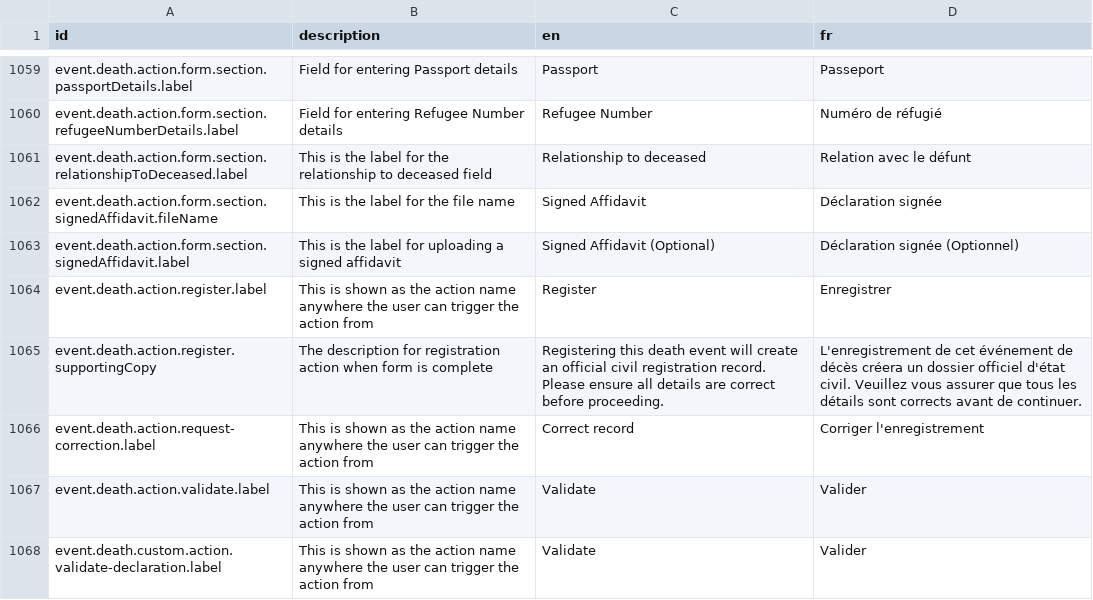
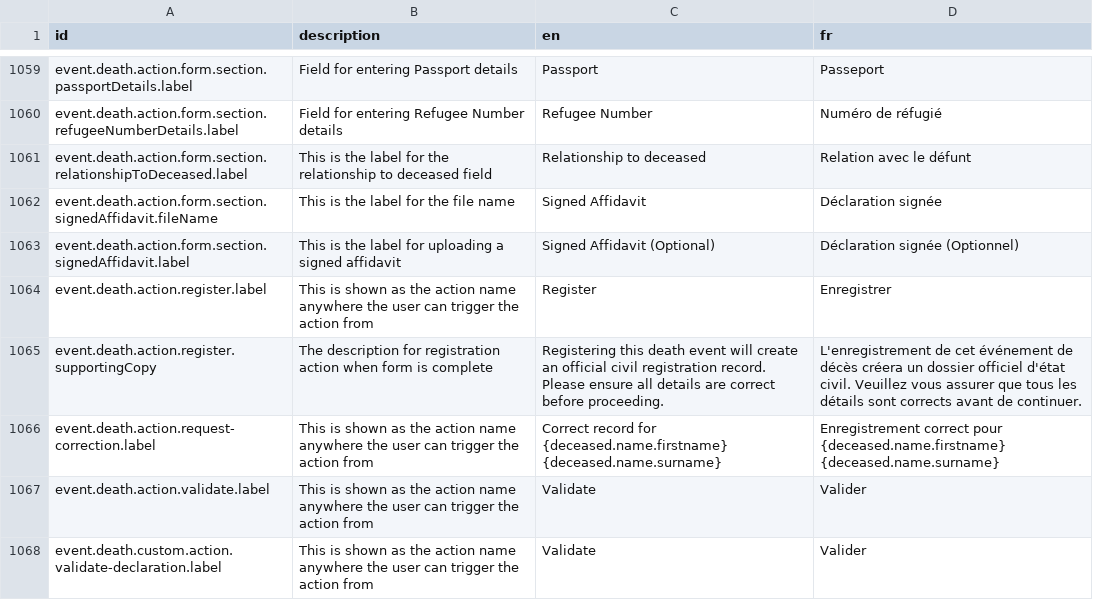
Before and after one commit to opencrvs/opencrvs-farajaland, a CSV file: src/translations/client.csv, drawn as a sheet; only a part is shown, gaps mark what is left out.

Commit message:
fix: update translation for death correction title message

```diff
--- a/src/translations/client.csv
+++ b/src/translations/client.csv
@@ -1067,3 +1067,3 @@ event.death.action.register.label,This is shown as the action name anywhere the
 event.death.action.register.supportingCopy,The description for registration action when form is complete,Registering this death event will create an official civil registration record. Please ensure all details are correct before proceeding.,L'enregistrement de cet événement de décès créera un dossier officiel d'état civil. Veuillez vous assurer que tous les détails sont corrects avant de continuer.
-event.death.action.request-correction.label,This is shown as the action name anywhere the user can trigger the action from,Correct record,Corriger l'enregistrement
+event.death.action.request-correction.label,This is shown as the action name anywhere the user can trigger the action from,Correct record for {deceased.name.firstname} {deceased.name.surname},Enregistrement correct pour {deceased.name.firstname} {deceased.name.surname}
 event.death.action.validate.label,This is shown as the action name anywhere the user can trigger the action from,Validate,Valider
```
